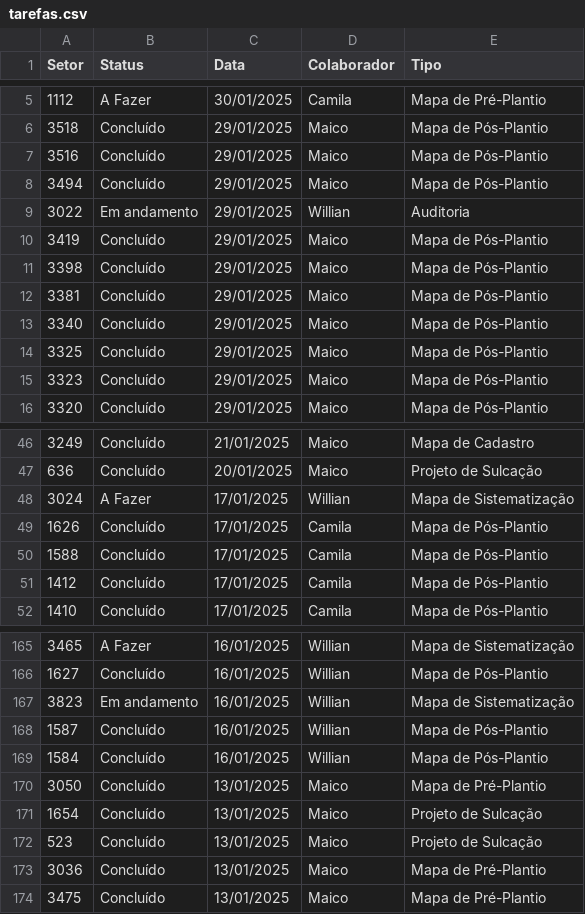
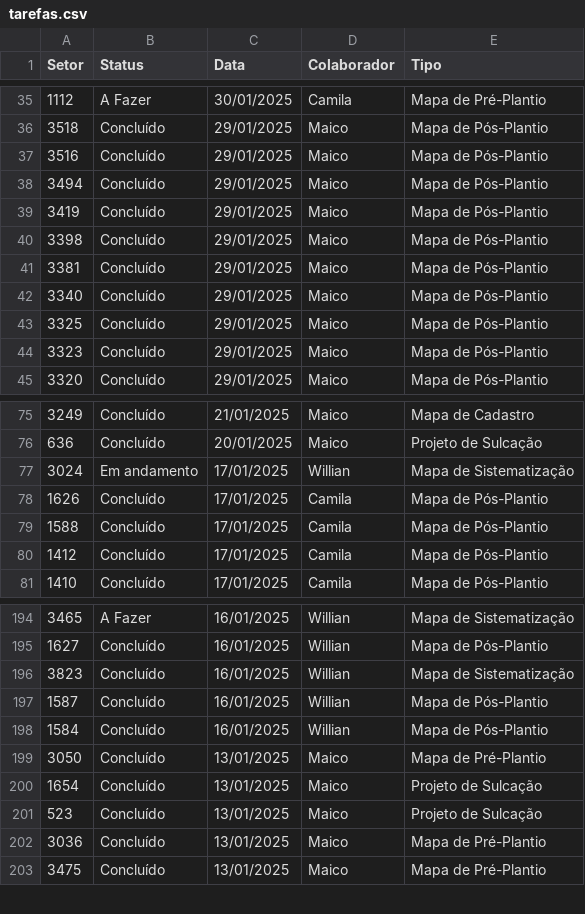
Before and after one commit to MRezende0/Dash-Gestao-Semanal, a CSV file: dados/tarefas.csv, drawn as a sheet; only a part is shown, gaps mark what is left out; the diff covers the shown part only.

```diff
--- a/dados/tarefas.csv
+++ b/dados/tarefas.csv
@@ -8,3 +38,2 @@ Setor,Status,Data,Colaborador,Tipo
 3494,Concluído,29/01/2025,Maico,Mapa de Pós-Plantio
-3022,Em andamento,29/01/2025,Willian,Auditoria
 3419,Concluído,29/01/2025,Maico,Mapa de Pós-Plantio
@@ -47,3 +76,3 @@ Setor,Status,Data,Colaborador,Tipo
 636,Concluído,20/01/2025,Maico,Projeto de Sulcação
-3024,A Fazer,17/01/2025,Willian,Mapa de Sistematização
+3024,Em andamento,17/01/2025,Willian,Mapa de Sistematização
 1626,Concluído,17/01/2025,Camila,Mapa de Pós-Plantio
@@ -166,3 +195,3 @@ Setor,Status,Data,Colaborador,Tipo
 1627,Concluído,16/01/2025,Willian,Mapa de Pós-Plantio
-3823,Em andamento,16/01/2025,Willian,Mapa de Sistematização
+3823,Concluído,16/01/2025,Willian,Mapa de Sistematização
 1587,Concluído,16/01/2025,Willian,Mapa de Pós-Plantio
```
Also changed, not shown: 30 added rows elsewhere in this file, 1 other file.
